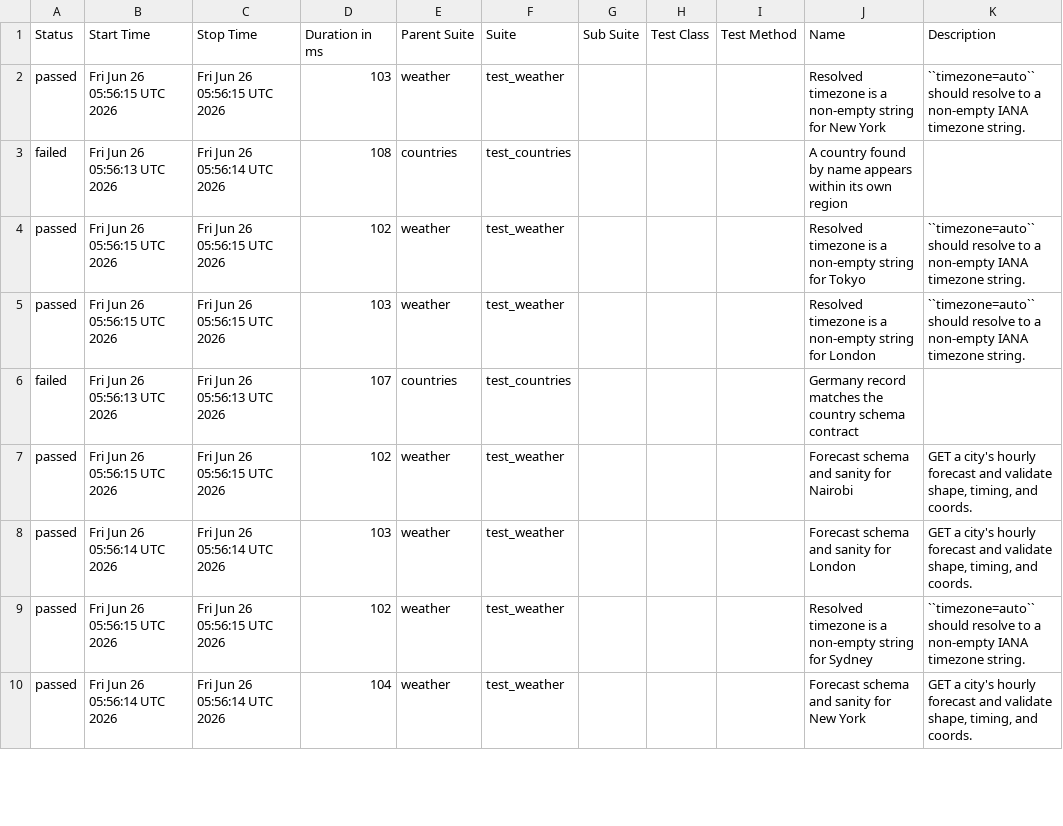
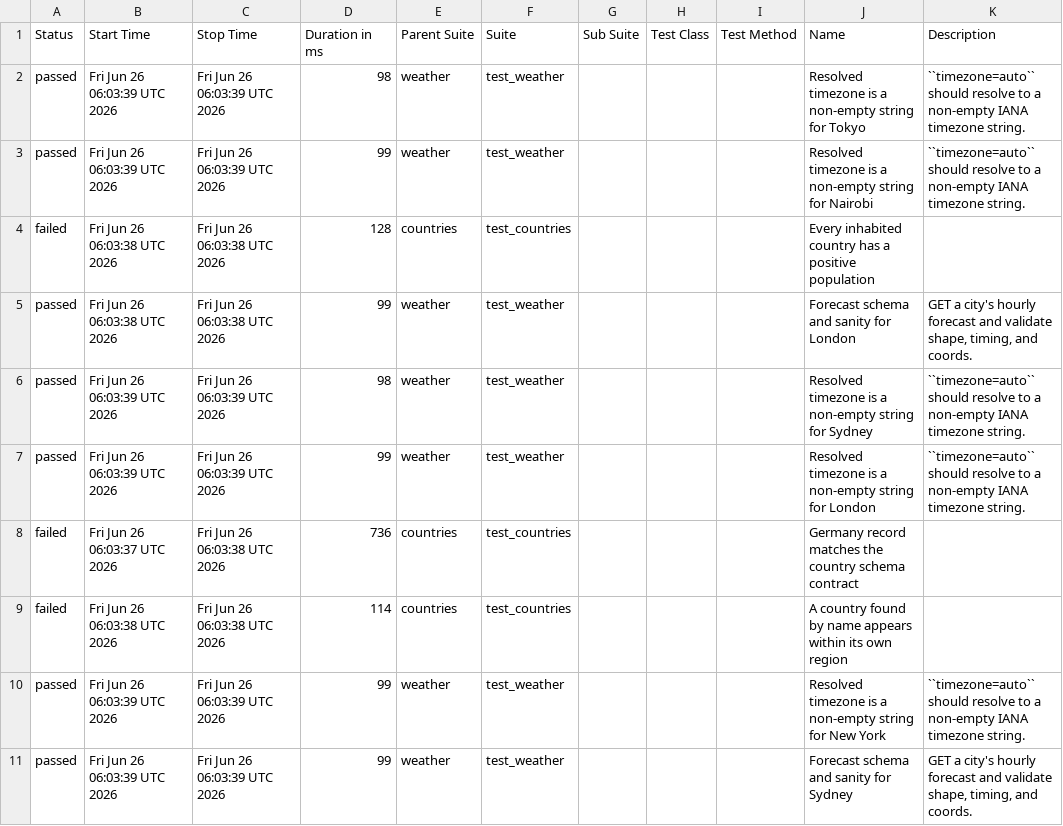
Before and after one commit to FiveFang/api-validator, a CSV file: data/suites.csv, drawn as a sheet; only a part is shown; the diff covers the shown part only.

```diff
--- a/data/suites.csv
+++ b/data/suites.csv
@@ -1,10 +1,11 @@
 "Status","Start Time","Stop Time","Duration in ms","Parent Suite","Suite","Sub Suite","Test Class","Test Method","Name","Description"
-"passed","Fri Jun 26 05:56:15 UTC 2026","Fri Jun 26 05:56:15 UTC 2026","103","weather","test_weather","","","","Resolved timezone is a non-empty string for New York","``timezone=auto`` should resolve to a non-empty IANA timezone string."
-"failed","Fri Jun 26 05:56:13 UTC 2026","Fri Jun 26 05:56:14 UTC 2026","108","countries","test_countries","","","","A country found by name appears within its own region",""
-"passed","Fri Jun 26 05:56:15 UTC 2026","Fri Jun 26 05:56:15 UTC 2026","102","weather","test_weather","","","","Resolved timezone is a non-empty string for Tokyo","``timezone=auto`` should resolve to a non-empty IANA timezone string."
-"passed","Fri Jun 26 05:56:15 UTC 2026","Fri Jun 26 05:56:15 UTC 2026","103","weather","test_weather","","","","Resolved timezone is a non-empty string for London","``timezone=auto`` should resolve to a non-empty IANA timezone string."
-"failed","Fri Jun 26 05:56:13 UTC 2026","Fri Jun 26 05:56:13 UTC 2026","107","countries","test_countries","","","","Germany record matches the country schema contract",""
-"passed","Fri Jun 26 05:56:15 UTC 2026","Fri Jun 26 05:56:15 UTC 2026","102","weather","test_weather","","","","Forecast schema and sanity for Nairobi","GET a city's hourly forecast and validate shape, timing, and coords."
-"passed","Fri Jun 26 05:56:14 UTC 2026","Fri Jun 26 05:56:14 UTC 2026","103","weather","test_weather","","","","Forecast schema and sanity for London","GET a city's hourly forecast and validate shape, timing, and coords."
-"passed","Fri Jun 26 05:56:15 UTC 2026","Fri Jun 26 05:56:15 UTC 2026","102","weather","test_weather","","","","Resolved timezone is a non-empty string for Sydney","``timezone=auto`` should resolve to a non-empty IANA timezone string."
-"passed","Fri Jun 26 05:56:14 UTC 2026","Fri Jun 26 05:56:14 UTC 2026","104","weather","test_weather","","","","Forecast schema and sanity for New York","GET a city's hourly forecast and validate shape, timing, and coords."
+"passed","Fri Jun 26 06:03:39 UTC 2026","Fri Jun 26 06:03:39 UTC 2026","98","weather","test_weather","","","","Resolved timezone is a non-empty string for Tokyo","``timezone=auto`` should resolve to a non-empty IANA timezone string."
+"passed","Fri Jun 26 06:03:39 UTC 2026","Fri Jun 26 06:03:39 UTC 2026","99","weather","test_weather","","","","Resolved timezone is a non-empty string for Nairobi","``timezone=auto`` should resolve to a non-empty IANA timezone string."
+"failed","Fri Jun 26 06:03:38 UTC 2026","Fri Jun 26 06:03:38 UTC 2026","128","countries","test_countries","","","","Every inhabited country has a positive population",""
+"passed","Fri Jun 26 06:03:38 UTC 2026","Fri Jun 26 06:03:38 UTC 2026","99","weather","test_weather","","","","Forecast schema and sanity for London","GET a city's hourly forecast and validate shape, timing, and coords."
+"passed","Fri Jun 26 06:03:39 UTC 2026","Fri Jun 26 06:03:39 UTC 2026","98","weather","test_weather","","","","Resolved timezone is a non-empty string for Sydney","``timezone=auto`` should resolve to a non-empty IANA timezone string."
+"passed","Fri Jun 26 06:03:39 UTC 2026","Fri Jun 26 06:03:39 UTC 2026","99","weather","test_weather","","","","Resolved timezone is a non-empty string for London","``timezone=auto`` should resolve to a non-empty IANA timezone string."
+"failed","Fri Jun 26 06:03:37 UTC 2026","Fri Jun 26 06:03:38 UTC 2026","736","countries","test_countries","","","","Germany record matches the country schema contract",""
+"failed","Fri Jun 26 06:03:38 UTC 2026","Fri Jun 26 06:03:38 UTC 2026","114","countries","test_countries","","","","A country found by name appears within its own region",""
+"passed","Fri Jun 26 06:03:39 UTC 2026","Fri Jun 26 06:03:39 UTC 2026","99","weather","test_weather","","","","Resolved timezone is a non-empty string for New York","``timezone=auto`` should resolve to a non-empty IANA timezone string."
+"passed","Fri Jun 26 06:03:39 UTC 2026","Fri Jun 26 06:03:39 UTC 2026","99","weather","test_weather","","","","Forecast schema and sanity for Sydney","GET a city's hourly forecast and validate shape, timing, and coords."
```
Also changed, not shown: 1 removed row and 16 edited cells elsewhere in this file, 49 other files.
